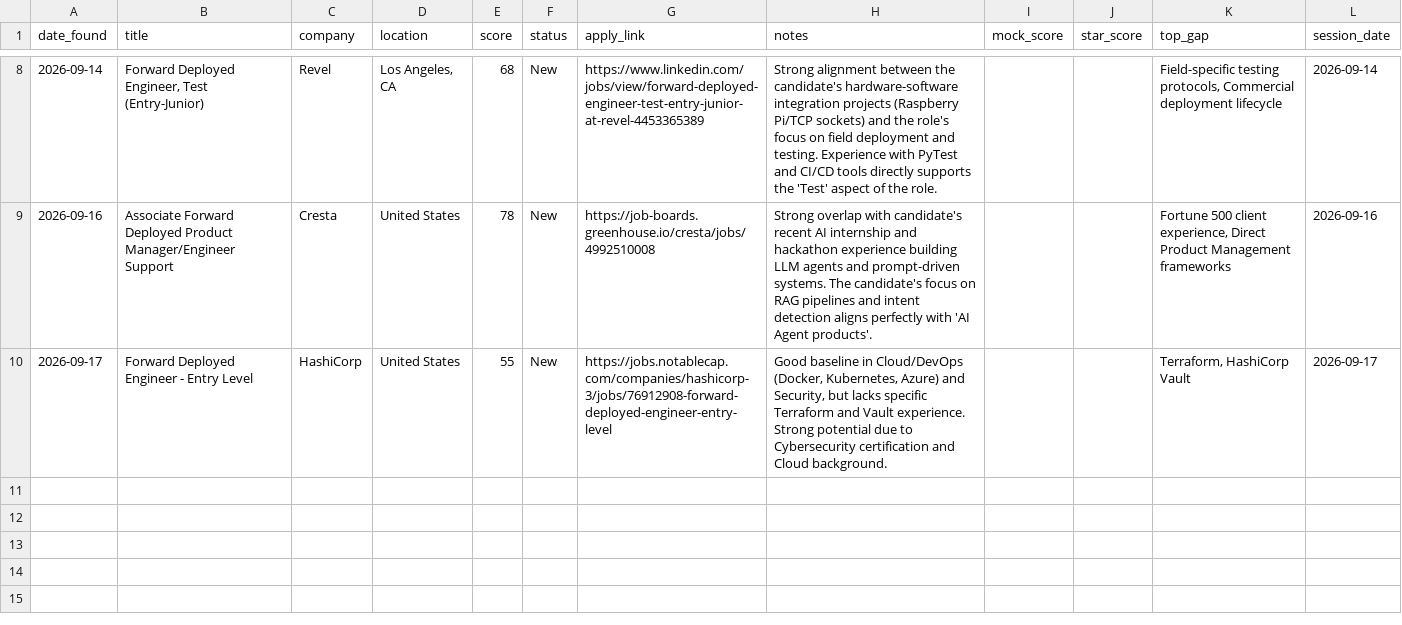
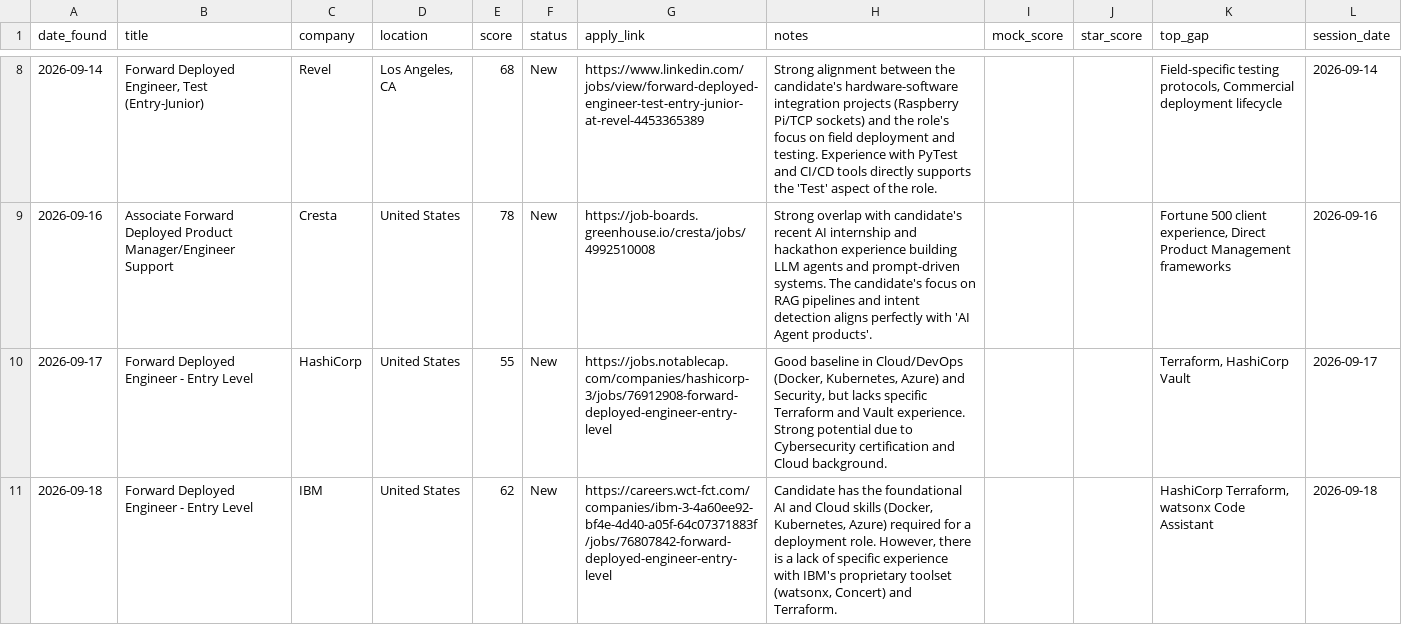
Before and after one commit to muraliikrishnant/EntryWay-AI, a CSV file: site/data/jobs_forward_deployed_engineer.csv, drawn as a sheet; only a part is shown, gaps mark what is left out; the diff names each change by its address in the sheet, - before the commit and + after, or states it on an @@ line.

```diff
--- a/site/data/jobs_forward_deployed_engineer.csv
+++ b/site/data/jobs_forward_deployed_engineer.csv
+row 11: 2026-09-18 | Forward Deployed Engineer - Entry Level | IBM | United States | 62 | New | https://careers.wct-fct.com/companies/ibm-3-4a60ee92-bf4e-4d40-a05f-64c07371883f/jobs/76807842-forward-deployed-engineer-entry-level | Candidate has the foundational AI and Cloud skills (Docker, Kubernetes, Azure) required for a deployment role. However, there is a lack of specific experience with IBM's proprietary toolset (watsonx, Concert) and Terraform. |  |  | HashiCorp Terraform, watsonx Code Assistant | 2026-09-18
```
Also changed, not shown: site/data/jobs_other.csv.
